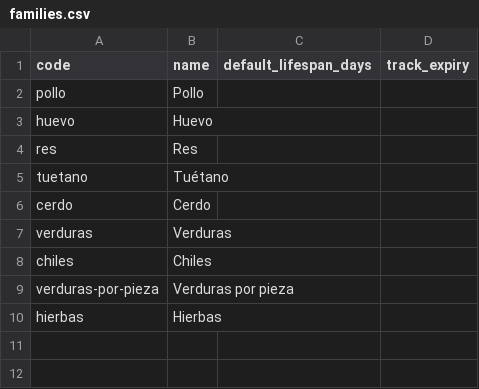
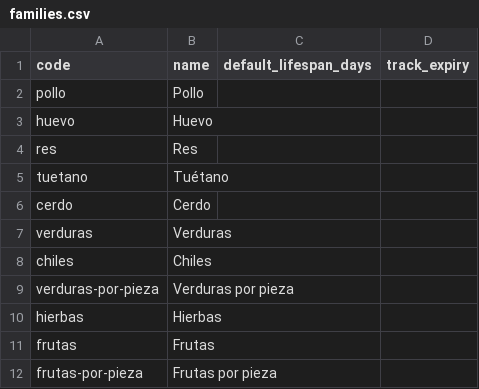
Before and after one commit to bersermi/RetailerManagementTool, a CSV file: supabase/catalog/families.csv, drawn as a sheet.

```diff
--- a/supabase/catalog/families.csv
+++ b/supabase/catalog/families.csv
@@ -10 +10,3 @@ verduras-por-pieza,Verduras por pieza,,
 hierbas,Hierbas,,
+frutas,Frutas,,
+frutas-por-pieza,Frutas por pieza,,
```
Also changed, not shown: supabase/catalog/products/verduleria.csv, supabase/catalog/tags.csv, 5 other files.
